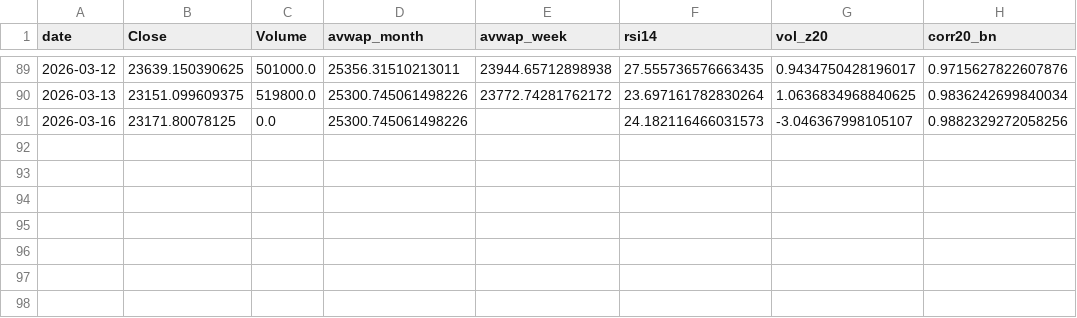
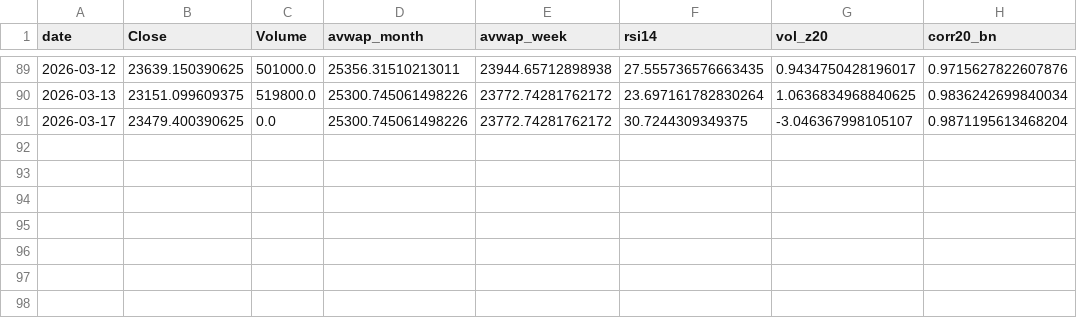
Before and after one commit to rushikesh4291/nifty-mood-mini, a CSV file: out/daily_dashboard.csv, drawn as a sheet; only a part is shown, gaps mark what is left out; the diff names each change by its address in the sheet, - before the commit and + after, or states it on an @@ line.

```diff
--- a/out/daily_dashboard.csv
+++ b/out/daily_dashboard.csv
-A91 (date): 2026-03-16
+A91 (date): 2026-03-17
-B91 (Close): 23171.80078125
+B91 (Close): 23479.400390625
-E91 (avwap_week): (empty)
+E91 (avwap_week): 23772.74281762172
-F91 (rsi14): 24.182116466031573
+F91 (rsi14): 30.7244309349375
-H91 (corr20_bn): 0.9882329272058256
+H91 (corr20_bn): 0.9871195613468204
```
